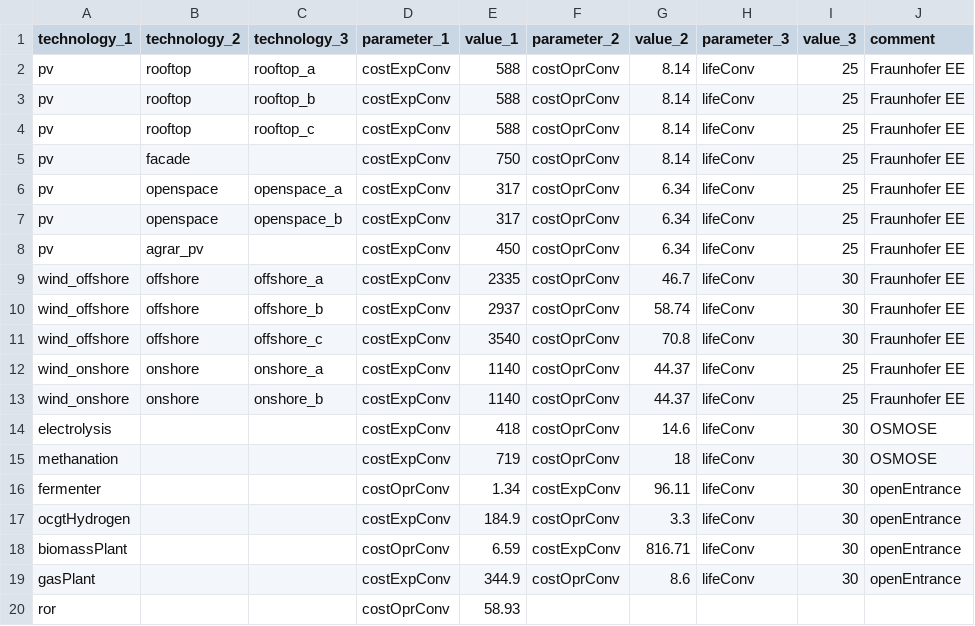
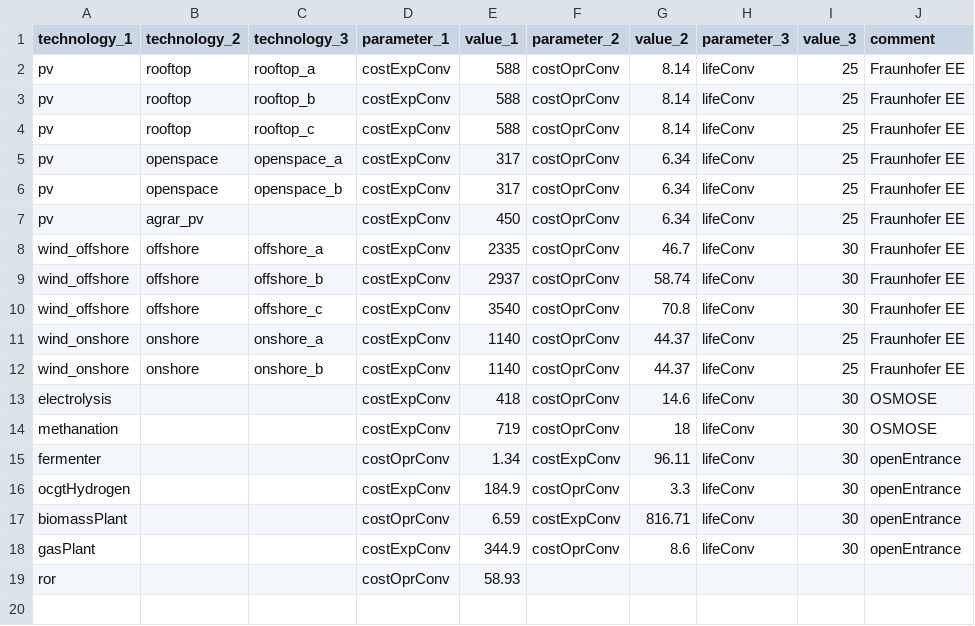
Before and after one commit to mariok90/100p, a CSV file: baseData/technology/par_techCostConv.csv, drawn as a sheet.

```diff
--- a/baseData/technology/par_techCostConv.csv
+++ b/baseData/technology/par_techCostConv.csv
@@ -4,3 +4,2 @@ pv,rooftop,rooftop_b,costExpConv,588,costOprConv,8.14,lifeConv,25,Fraunhofer EE
 pv,rooftop,rooftop_c,costExpConv,588,costOprConv,8.14,lifeConv,25,Fraunhofer EE
-pv,facade,,costExpConv,750,costOprConv,8.14,lifeConv,25,Fraunhofer EE
 pv,openspace,openspace_a,costExpConv,317,costOprConv,6.34,lifeConv,25,Fraunhofer EE
```
Also changed, not shown: baseData/par_overall.csv, 3 other files.
